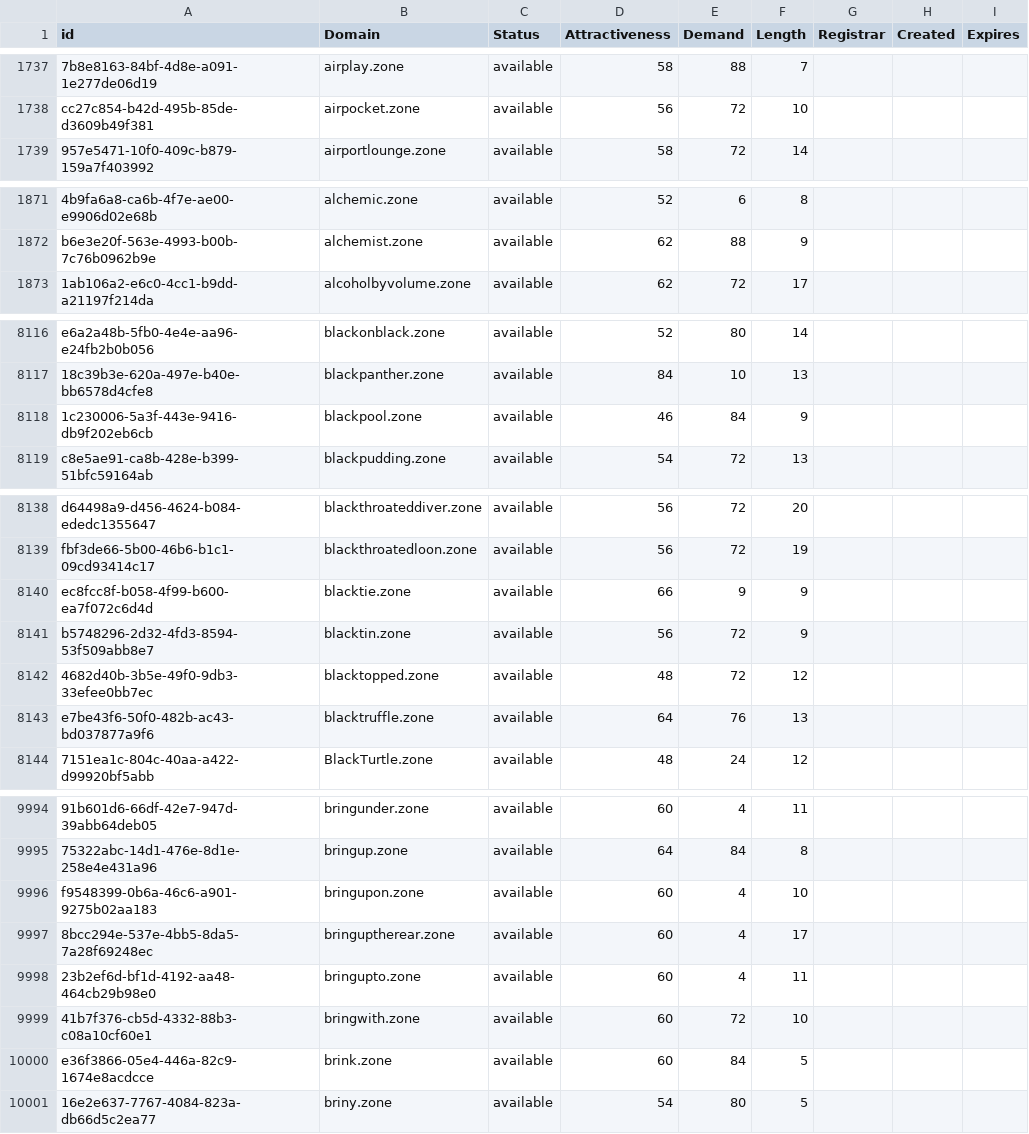
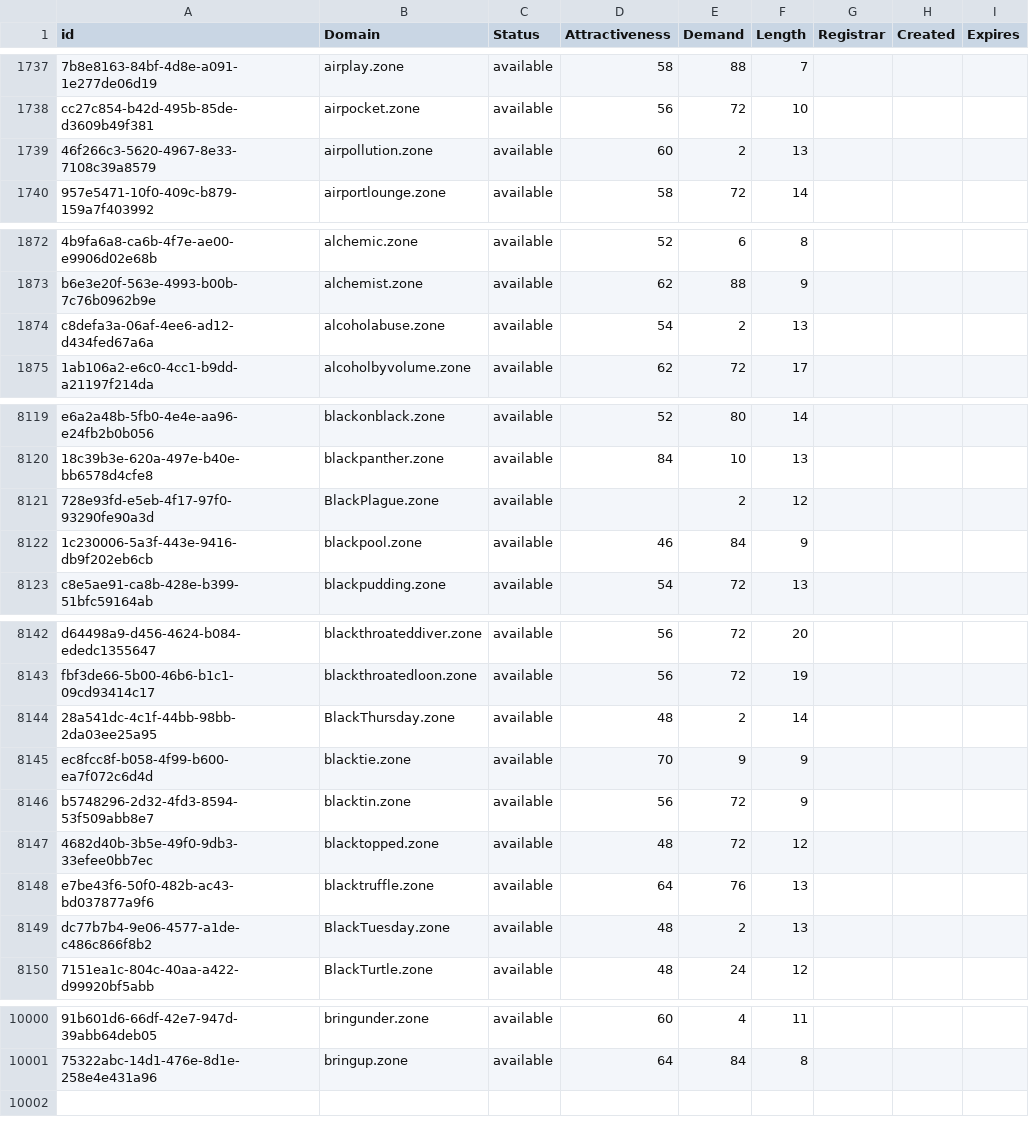
Before and after one commit to UniqueDomains/zone-oneword-domains, a CSV file: zone.csv, drawn as a sheet; only a part is shown, gaps mark what is left out; removed rows and columns are numbered as before the commit, all else as after; the diff covers the shown part only; the diff names each change by its address in the sheet, - before the commit and + after, or states it on an @@ line.

Commit message:
Domains update

```diff
--- a/zone.csv
+++ b/zone.csv
+row 1739: 46f266c3-5620-4967-8e33-7108c39a8579 | airpollution.zone | available | 60 | 2 | 13
+row 1874: c8defa3a-06af-4ee6-ad12-d434fed67a6a | alcoholabuse.zone | available | 54 | 2 | 13
+row 8121: 728e93fd-e5eb-4f17-97f0-93290fe90a3d | BlackPlague.zone | available |  | 2 | 12
+row 8144: 28a541dc-4c1f-44bb-98bb-2da03ee25a95 | BlackThursday.zone | available | 48 | 2 | 14
-D8145 (Attractiveness): 66
+D8145 (Attractiveness): 70
+row 8149: dc77b7b4-9e06-4577-a1de-c486c866f8b2 | BlackTuesday.zone | available | 48 | 2 | 13
-row 9996: f9548399-0b6a-46c6-a901-9275b02aa183 | bringupon.zone | available | 60 | 4 | 10
-row 9997: 8bcc294e-537e-4bb5-8da5-7a28f69248ec | bringuptherear.zone | available | 60 | 4 | 17
-row 9998: 23b2ef6d-bf1d-4192-aa48-464cb29b98e0 | bringupto.zone | available | 60 | 4 | 11
-row 9999: 41b7f376-cb5d-4332-88b3-c08a10cf60e1 | bringwith.zone | available | 60 | 72 | 10
-row 10000: e36f3866-05e4-446a-82c9-1674e8acdcce | brink.zone | available | 60 | 84 | 5
-row 10001: 16e2e637-7767-4084-823a-db66d5c2ea77 | briny.zone | available | 54 | 80 | 5
```
Also changed, not shown: 1 added row and 64 edited cells elsewhere in this file, 1 other file.
